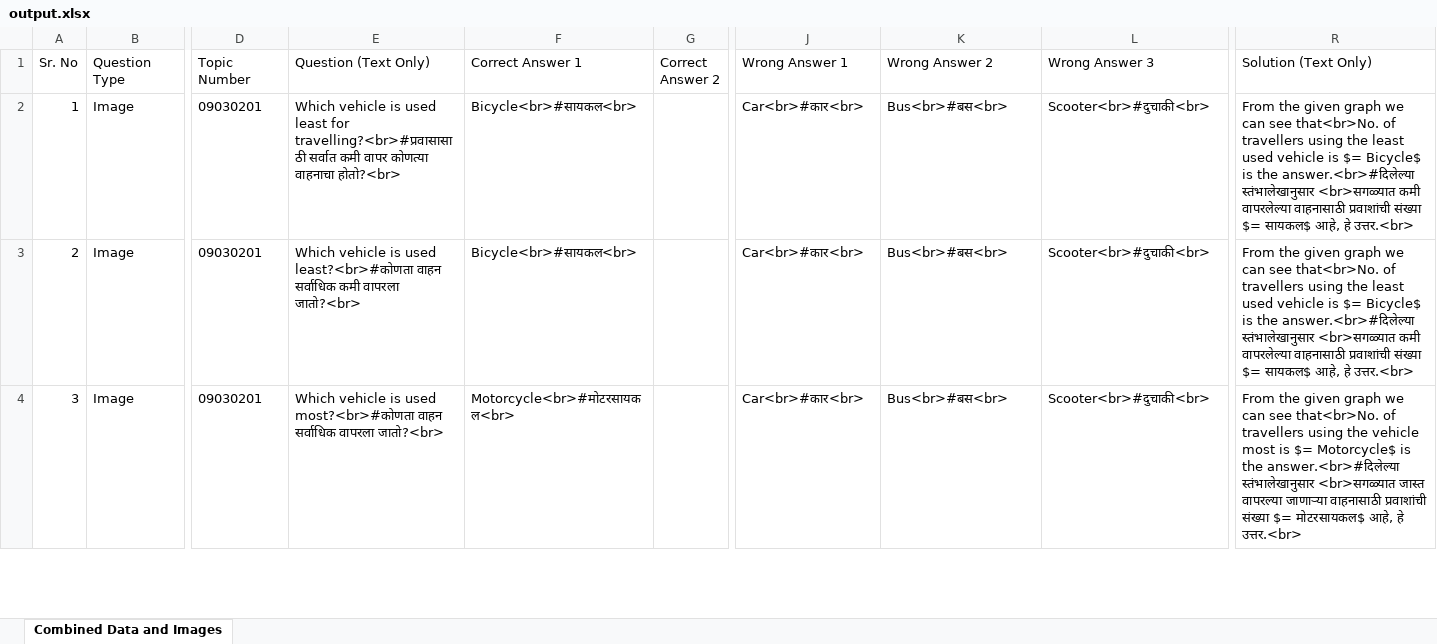
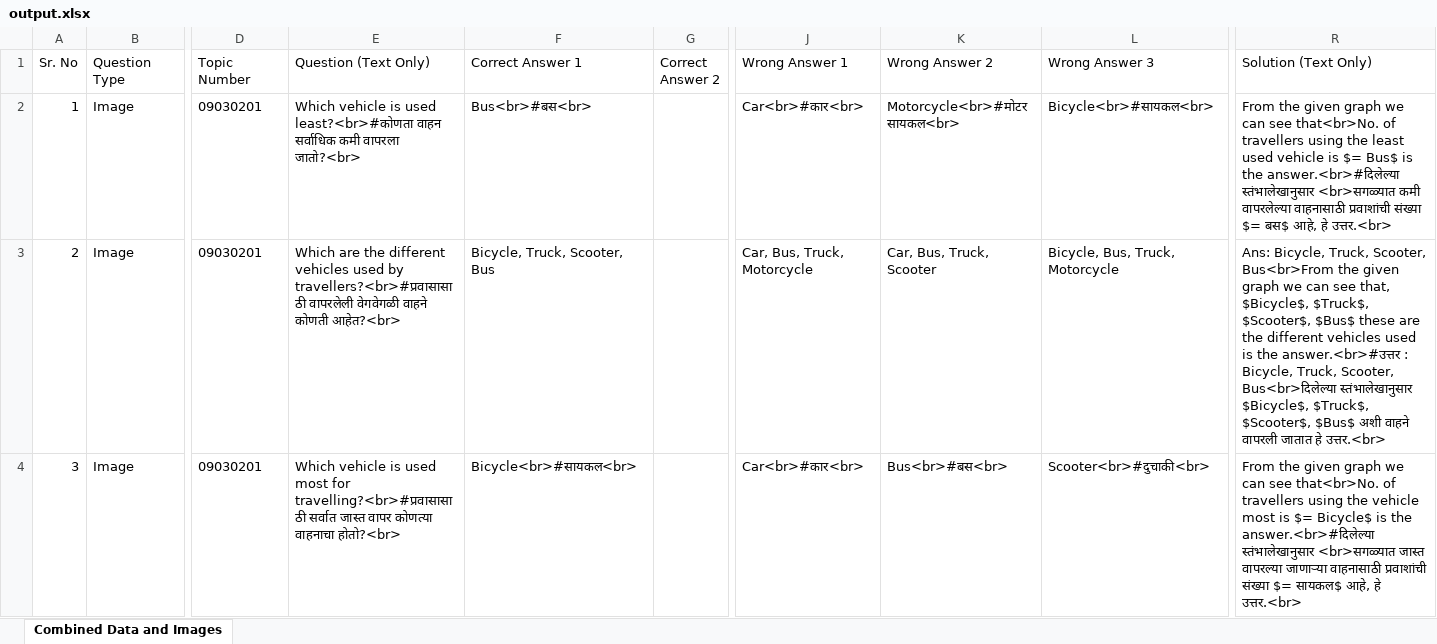
Before and after one commit to BrawlerXull/Ganit-App-Prototype, an Excel workbook: output.xlsx, sheet Combined Data and Images, drawn as a sheet; only a part is shown, gaps mark what is left out; values as stored, in another font and other column widths than the file's, no borders; charts and pictures not drawn; the diff covers the shown part only; the diff names each change by its address in the sheet, - before the commit and + after, or states it on an @@ line.

```diff
--- a/output.xlsx (sheet Combined Data and Images)
+++ b/output.xlsx (sheet Combined Data and Images)
-E2 (Question (Text Only)): …is used least for travelling?<br>#प्रवासासाठी सर्वात कमी वापर कोणत्या वाहनाचा होतो?<br>
+E2 (Question (Text Only)): …is used least?<br>#कोणता वाहन सर्वाधिक कमी वापरला जातो?<br>
-F2 (Correct Answer 1): Bicycle<br>#सायकल<br>
+F2 (Correct Answer 1): Bus<br>#बस<br>
-K2 (Wrong Answer 2): Bus<br>#बस<br>
+K2 (Wrong Answer 2): Motorcycle<br>#मोटरसायकल<br>
-L2 (Wrong Answer 3): Scooter<br>#दुचाकी<br>
+L2 (Wrong Answer 3): Bicycle<br>#सायकल<br>
-R2 (Solution (Text Only)): …is $= Bicycle$ is the answer.<br>#दिलेल्या स्तंभालेखानुसार <br>सगळ्यात कमी वापरलेल्या वाहनासाठी प्रवाशांची संख्या $= सायकल$ आहे, हे…
+R2 (Solution (Text Only)): …is $= Bus$ is the answer.<br>#दिलेल्या स्तंभालेखानुसार <br>सगळ्यात कमी वापरलेल्या वाहनासाठी प्रवाशांची संख्या $= बस$ आहे, हे…
-E3 (Question (Text Only)): Which vehicle is used least?<br>#कोणता वाहन सर्वाधिक कमी वापरला जातो?<br>
+E3 (Question (Text Only)): Which are the different vehicles used by travellers?<br>#प्रवासासाठी वापरलेली वेगवेगळी वाहने कोणती आहेत?<br>
-F3 (Correct Answer 1): Bicycle<br>#सायकल<br>
+F3 (Correct Answer 1): Bicycle, Truck, Scooter, Bus
-J3 (Wrong Answer 1): Car<br>#कार<br>
+J3 (Wrong Answer 1): Car, Bus, Truck, Motorcycle
-K3 (Wrong Answer 2): Bus<br>#बस<br>
+K3 (Wrong Answer 2): Car, Bus, Truck, Scooter
-L3 (Wrong Answer 3): Scooter<br>#दुचाकी<br>
+L3 (Wrong Answer 3): Bicycle, Bus, Truck, Motorcycle
-R3 (Solution (Text Only)): From the given graph we can see that<br>No. of travellers using the least used vehicle is $= Bicycle$ is the answer.<br>#दिलेल्या स्तंभालेखानुसार <br>सगळ्यात कमी वापरलेल्या वाहनासाठी प्रवाशांची संख्या $= सायकल$ आहे, हे उत्तर.<br>
+R3 (Solution (Text Only)): Ans: Bicycle, Truck, Scooter, Bus<br>From the given graph we can see that, $Bicycle$, $Truck$, $Scooter$, $Bus$ these are the different vehicles used is the answer.<br>#उत्तर : Bicycle, Truck, Scooter, Bus<br>दिलेल्या स्तंभालेखानुसार $Bicycle$, $Truck$, $Scooter$, $Bus$ अशी वाहने वापरली जातात हे उत्तर.<br>
-E4 (Question (Text Only)): …is used most?<br>#कोणता वाहन सर्वाधिक वापरला जातो?<br>
+E4 (Question (Text Only)): …is used most for travelling?<br>#प्रवासासाठी सर्वात जास्त वापर कोणत्या वाहनाचा होतो?<br>
-F4 (Correct Answer 1): Motorcycle<br>#मोटरसायकल<br>
+F4 (Correct Answer 1): Bicycle<br>#सायकल<br>
-R4 (Solution (Text Only)): …is $= Motorcycle$ is the answer.<br>#दिलेल्या स्तंभालेखानुसार <br>सगळ्यात जास्त वापरल्या जाणाऱ्या वाहनासाठी प्रवाशांची संख्या $= मोटरसायकल$ आहे, हे…
+R4 (Solution (Text Only)): …is $= Bicycle$ is the answer.<br>#दिलेल्या स्तंभालेखानुसार <br>सगळ्यात जास्त वापरल्या जाणाऱ्या वाहनासाठी प्रवाशांची संख्या $= सायकल$ आहे, हे…
```
Also changed, not shown: 260 edited cells elsewhere in this sheet, charts or pictures, 2 other files.
